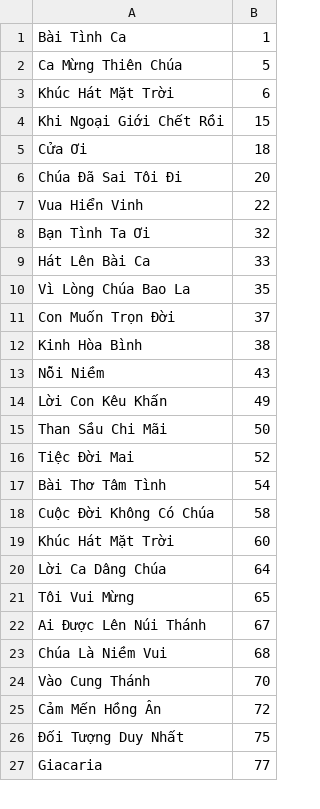
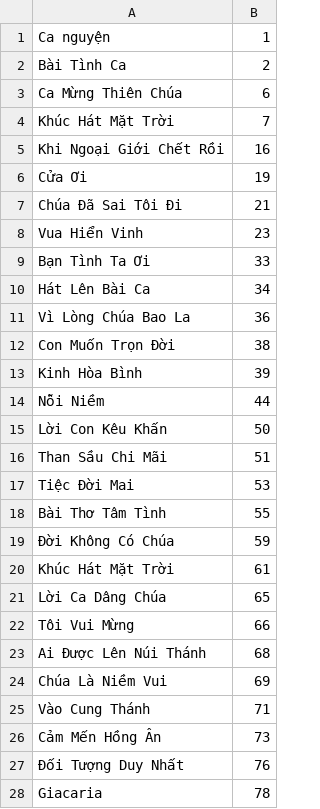
Before and after one commit to dhoangtu/tuyentaphopca-lmkimlong, a CSV file: sach/muc-luc.csv, drawn as a sheet; only a part is shown; the diff covers the shown part only.

```diff
--- a/sach/muc-luc.csv
+++ b/sach/muc-luc.csv
@@ -1,27 +1,28 @@
-Bài Tình Ca,1
-Ca Mừng Thiên Chúa,5
-Khúc Hát Mặt Trời,6
-Khi Ngoại Giới Chết Rồi,15
-Cửa Ơi,18
-Chúa Đã Sai Tôi Đi,20
-Vua Hiển Vinh,22
-Bạn Tình Ta Ơi,32
-Hát Lên Bài Ca,33
-Vì Lòng Chúa Bao La,35
-Con Muốn Trọn Đời,37
-Kinh Hòa Bình,38
-Nỗi Niềm,43
-Lời Con Kêu Khấn,49
-Than Sầu Chi Mãi,50
-Tiệc Đời Mai,52
-Bài Thơ Tâm Tình,54
-Cuộc Đời Không Có Chúa,58
-Khúc Hát Mặt Trời,60
-Lời Ca Dâng Chúa,64
-Tôi Vui Mừng,65
-Ai Được Lên Núi Thánh,67
-Chúa Là Niềm Vui,68
-Vào Cung Thánh,70
-Cảm Mến Hồng Ân,72
-Đối Tượng Duy Nhất,75
-Giacaria,77
+Ca nguyện,1
+Bài Tình Ca,2
+Ca Mừng Thiên Chúa,6
+Khúc Hát Mặt Trời,7
+Khi Ngoại Giới Chết Rồi,16
+Cửa Ơi,19
+Chúa Đã Sai Tôi Đi,21
+Vua Hiển Vinh,23
+Bạn Tình Ta Ơi,33
+Hát Lên Bài Ca,34
+Vì Lòng Chúa Bao La,36
+Con Muốn Trọn Đời,38
+Kinh Hòa Bình,39
+Nỗi Niềm,44
+Lời Con Kêu Khấn,50
+Than Sầu Chi Mãi,51
+Tiệc Đời Mai,53
+Bài Thơ Tâm Tình,55
+Đời Không Có Chúa,59
+Khúc Hát Mặt Trời,61
+Lời Ca Dâng Chúa,65
+Tôi Vui Mừng,66
+Ai Được Lên Núi Thánh,68
+Chúa Là Niềm Vui,69
+Vào Cung Thánh,71
+Cảm Mến Hồng Ân,73
+Đối Tượng Duy Nhất,76
+Giacaria,78
```
Also changed, not shown: 4 added rows and 143 edited cells elsewhere in this file, 17 other files.
